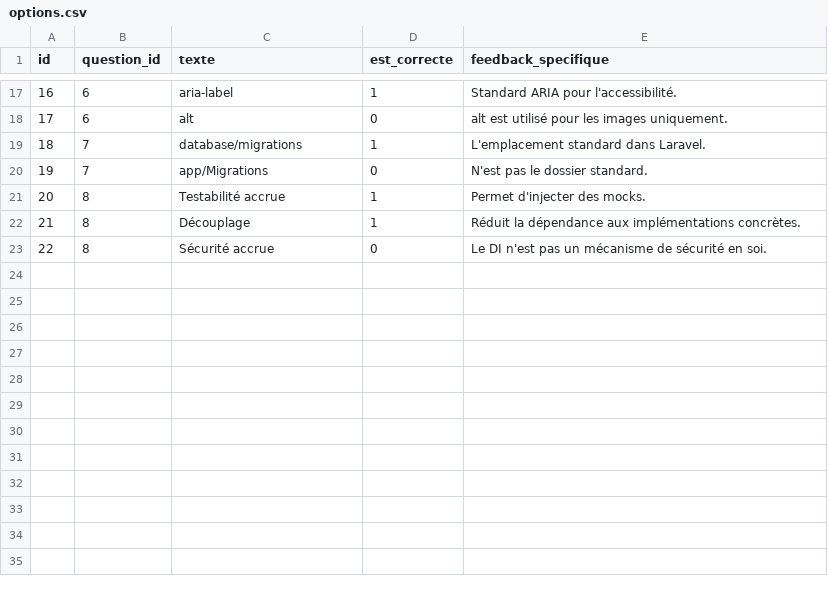
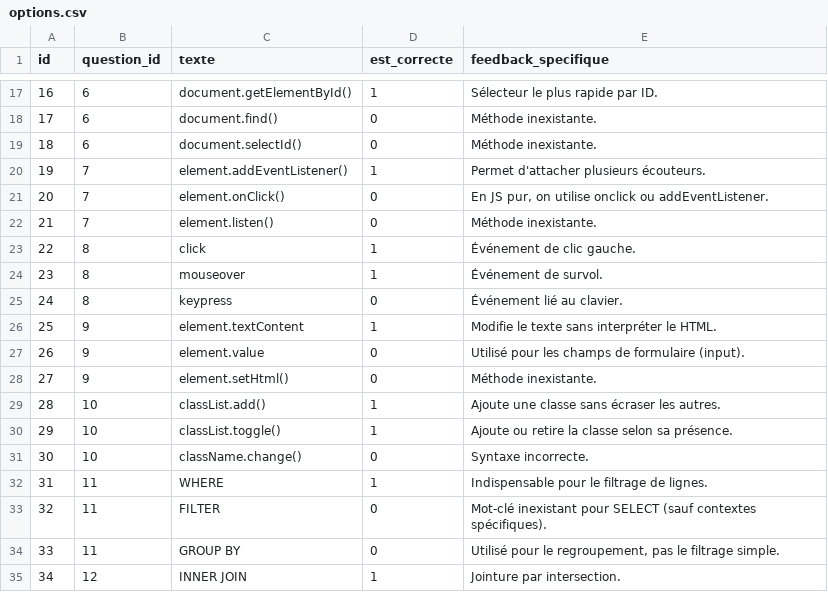
Before and after one commit to BENYEKHLEF-Anouar/SoliQuiz, a CSV file: SoliQuiz/database/data/options.csv, drawn as a sheet; only a part is shown, gaps mark what is left out; addresses are those after the commit; the diff covers the shown part only; the diff names each change by its address in the sheet, - before the commit and + after, or states it on an @@ line.

Commit message:
feat: implement QCM management features, UI components, and supporting database seeds

```diff
--- a/SoliQuiz/database/data/options.csv
+++ b/SoliQuiz/database/data/options.csv
@@ column A (id) renumbered between rows 5 and 25 @@
-C17 (texte): aria-label
+C17 (texte): document.getElementById()
-E17 (feedback_specifique): Standard ARIA pour l'accessibilité.
+E17 (feedback_specifique): Sélecteur le plus rapide par ID.
+row 18: 17 | 6 | document.find() | 0 | Méthode inexistante.
-C19 (texte): alt
+C19 (texte): document.selectId()
-E19 (feedback_specifique): alt est utilisé pour les images uniquement.
+E19 (feedback_specifique): Méthode inexistante.
-C20 (texte): database/migrations
+C20 (texte): element.addEventListener()
-E20 (feedback_specifique): L'emplacement standard dans Laravel.
+E20 (feedback_specifique): Permet d'attacher plusieurs écouteurs.
-C21 (texte): app/Migrations
+C21 (texte): element.onClick()
-E21 (feedback_specifique): N'est pas le dossier standard.
+E21 (feedback_specifique): En JS pur, on utilise onclick ou addEventListener.
+row 22: 21 | 7 | element.listen() | 0 | Méthode inexistante.
-C23 (texte): Testabilité accrue
+C23 (texte): click
-E23 (feedback_specifique): Permet d'injecter des mocks.
+E23 (feedback_specifique): Événement de clic gauche.
-C24 (texte): Découplage
+C24 (texte): mouseover
-E24 (feedback_specifique): Réduit la dépendance aux implémentations concrètes.
+E24 (feedback_specifique): Événement de survol.
-C25 (texte): Sécurité accrue
+C25 (texte): keypress
-E25 (feedback_specifique): Le DI n'est pas un mécanisme de sécurité en soi.
+E25 (feedback_specifique): Événement lié au clavier.
+row 26: 25 | 9 | element.textContent | 1 | Modifie le texte sans interpréter le HTML.
+row 27: 26 | 9 | element.value | 0 | Utilisé pour les champs de formulaire (input).
+row 28: 27 | 9 | element.setHtml() | 0 | Méthode inexistante.
+row 29: 28 | 10 | classList.add() | 1 | Ajoute une classe sans écraser les autres.
+row 30: 29 | 10 | classList.toggle() | 1 | Ajoute ou retire la classe selon sa présence.
+row 31: 30 | 10 | className.change() | 0 | Syntaxe incorrecte.
+row 32: 31 | 11 | WHERE | 1 | Indispensable pour le filtrage de lignes.
+row 33: 32 | 11 | FILTER | 0 | Mot-clé inexistant pour SELECT (sauf contextes spécifiques).
+row 34: 33 | 11 | GROUP BY | 0 | Utilisé pour le regroupement, pas le filtrage simple.
+row 35: 34 | 12 | INNER JOIN | 1 | Jointure par intersection.
```
Also changed, not shown: 15 added rows, 4 removed rows and 22 edited cells elsewhere in this file, SoliQuiz/database/data/competences.csv, SoliQuiz/database/data/qcms.csv, 54 other files.
